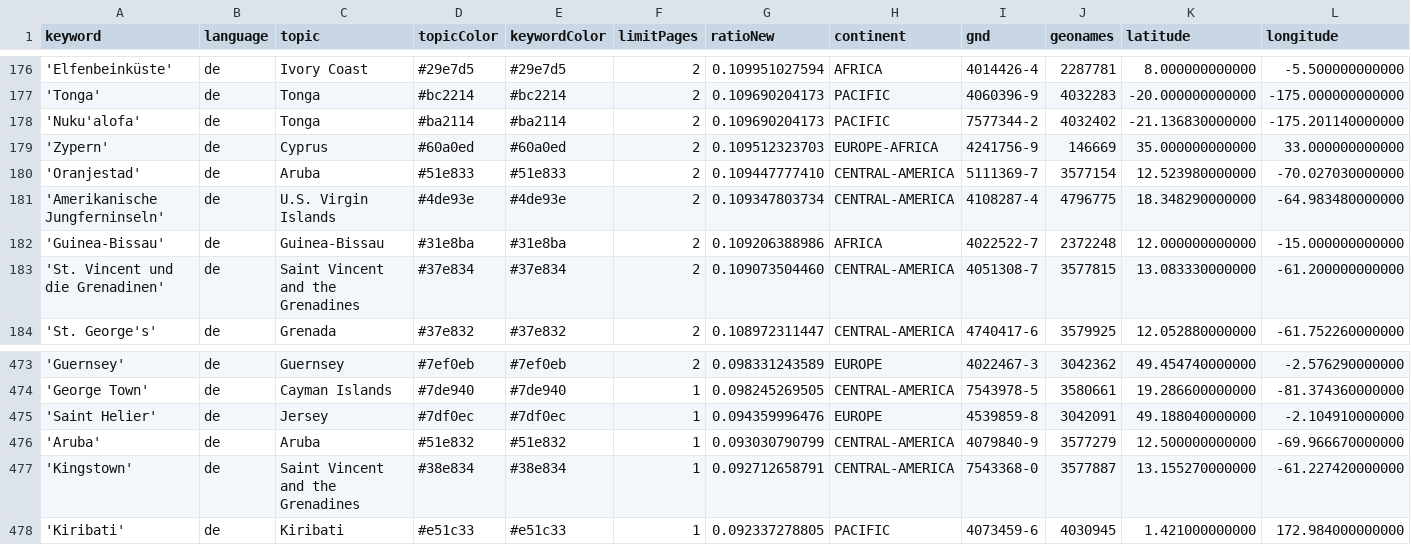
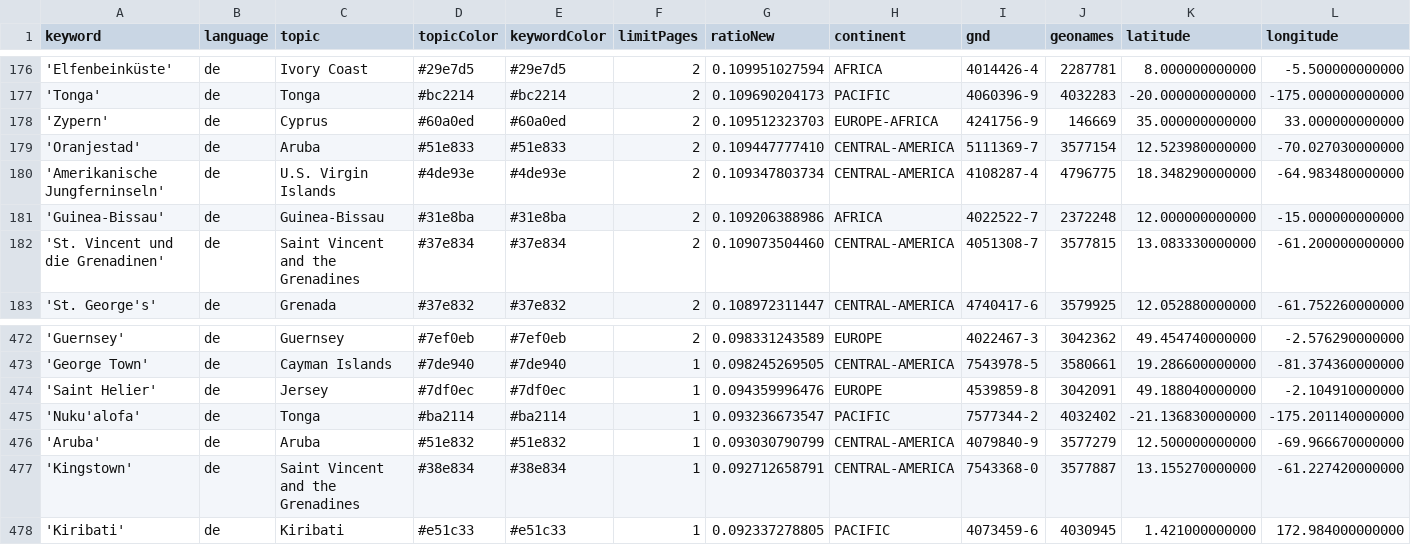
Before and after one commit to mizilett-news/ortsFluesterer, a CSV file: keywords.csv, drawn as a sheet; only a part is shown, gaps mark what is left out; removed rows and columns are numbered as before the commit, all else as after; rows hold the shown columns only; the diff names each change by its address in the sheet, - before the commit and + after, or states it on an @@ line.

Commit message:
Commit from GitHub Actions (harvest:0.0)

```diff
--- a/keywords.csv
+++ b/keywords.csv
-row 178: 'Nuku'alofa' | de | Tonga | #ba2114 | #ba2114 | 2 | 0.109690204173 | PACIFIC | 7577344-2 | 4032402 | -21.136830000000 | -175.201140000000
+row 475: 'Nuku'alofa' | de | Tonga | #ba2114 | #ba2114 | 1 | 0.093236673547 | PACIFIC | 7577344-2 | 4032402 | -21.136830000000 | -175.201140000000
```
